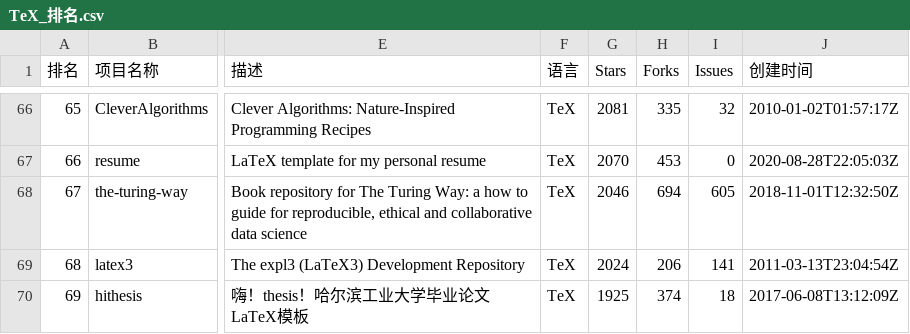
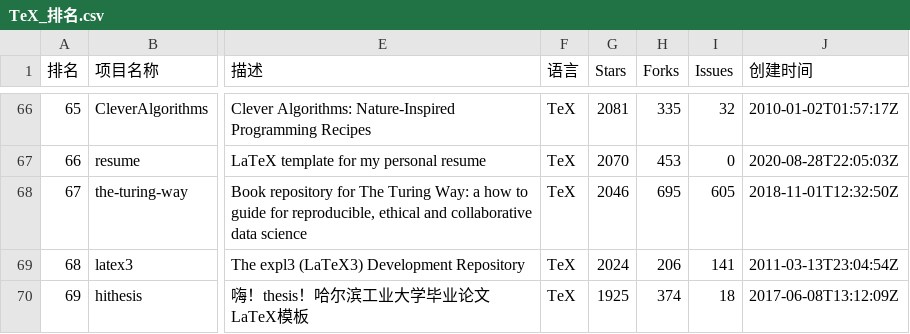
Before and after one commit to aimkick/githubrank, a CSV file: data/TeX_排名.csv, drawn as a sheet; only a part is shown, gaps mark what is left out; the diff covers the shown part only; the diff names each change by its address in the sheet, - before the commit and + after, or states it on an @@ line.

```diff
--- a/data/TeX_排名.csv
+++ b/data/TeX_排名.csv
-H68 (Forks): 694
+H68 (Forks): 695
```
Also changed, not shown: 10 edited cells elsewhere in this file, data/总体-Forks_排名.csv, data/总体-Stars_排名.csv, 8 other files.
